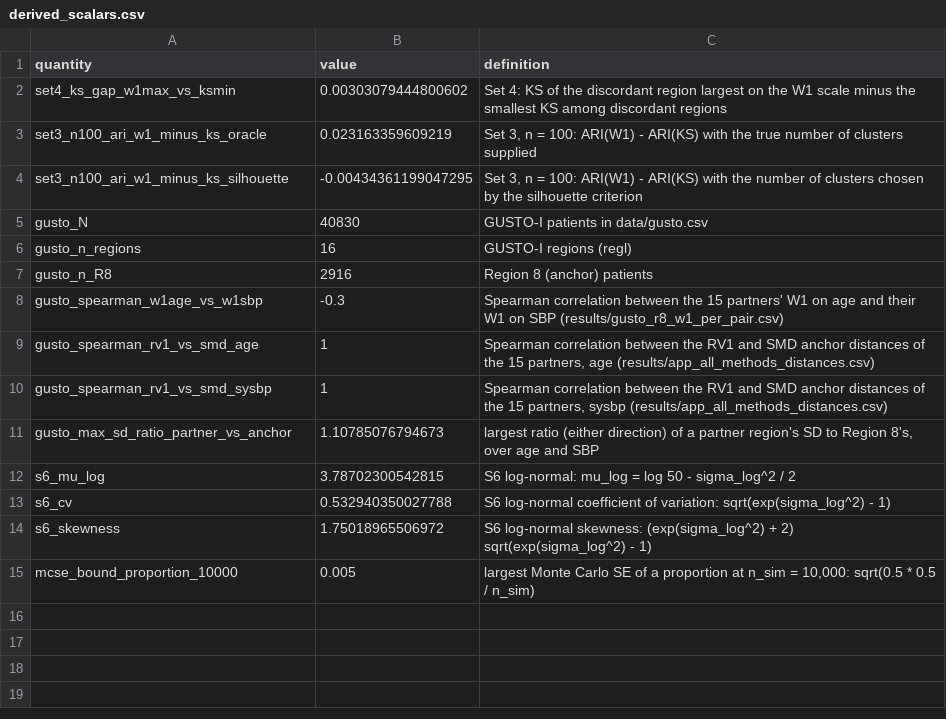
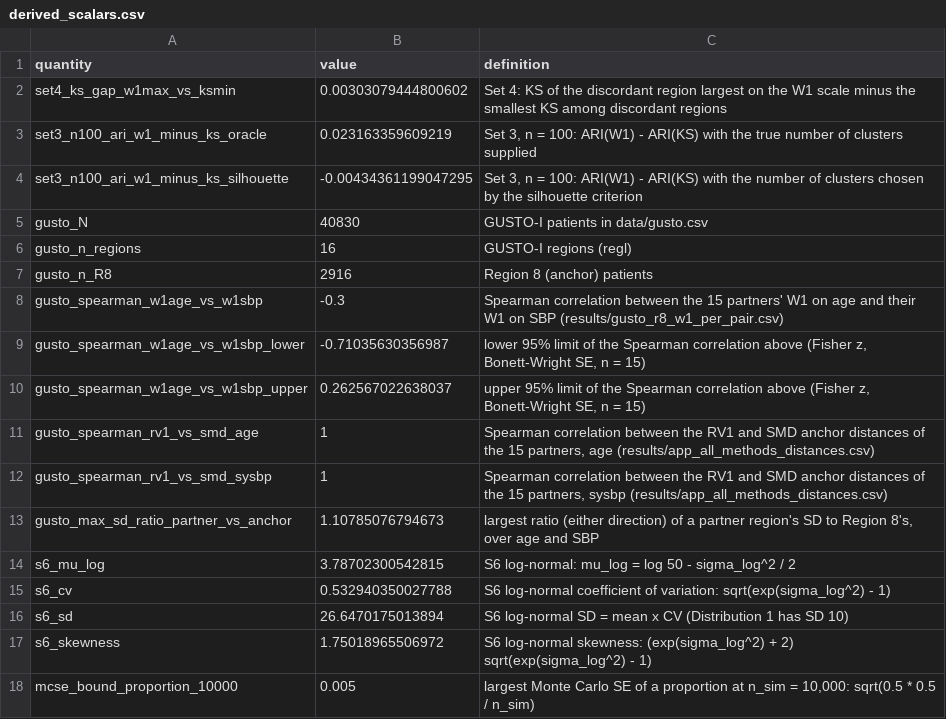
Before and after one commit to tnagakubo/similarity_metrics, a CSV file: projects/similarity-metric/results/derived/derived_scalars.csv, drawn as a sheet; the diff names each change by its address in the sheet, - before the commit and + after, or states it on an @@ line.

```diff
--- a/projects/similarity-metric/results/derived/derived_scalars.csv
+++ b/projects/similarity-metric/results/derived/derived_scalars.csv
+row 9: gusto_spearman_w1age_vs_w1sbp_lower | -0.71035630356987 | lower 95% limit of the Spearman correlation above (Fisher z, Bonett-Wright SE, n = 15)
+row 10: gusto_spearman_w1age_vs_w1sbp_upper | 0.262567022638037 | upper 95% limit of the Spearman correlation above (Fisher z, Bonett-Wright SE, n = 15)
+row 16: s6_sd | 26.6470175013894 | S6 log-normal SD = mean x CV (Distribution 1 has SD 10)
```
Also changed, not shown: projects/similarity-metric/paper/numbers_registry.csv, projects/similarity-metric/results/NUMBERS_LEDGER.csv, 23 other files.
